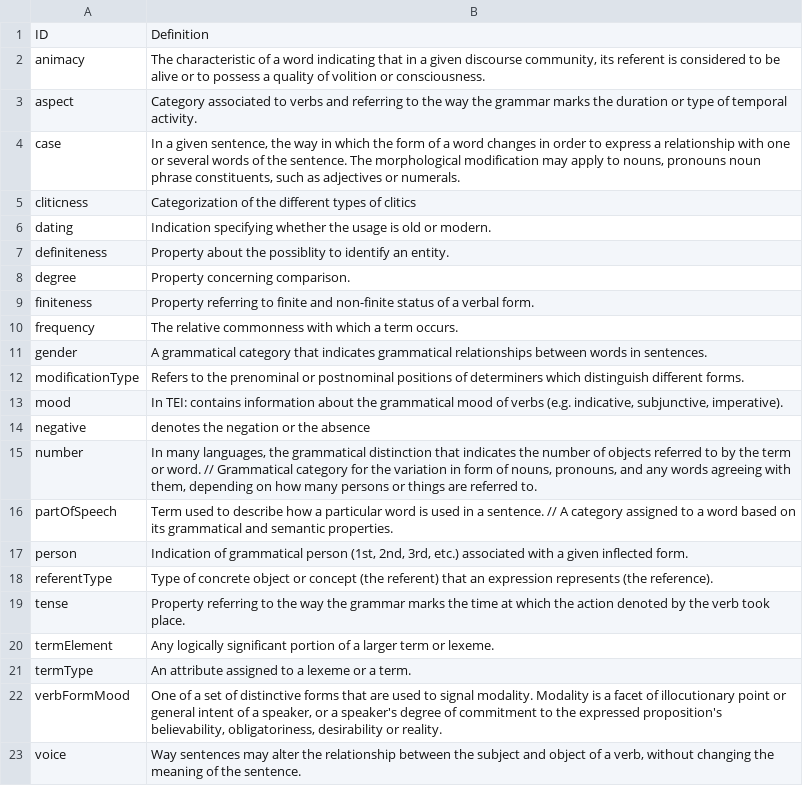
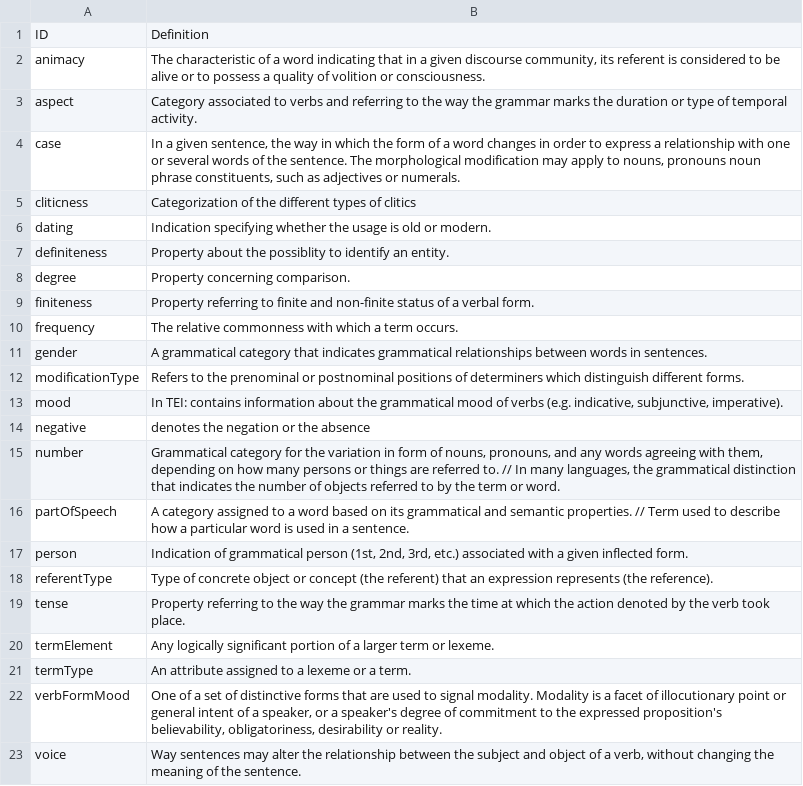
Before and after one commit to ontolex/lexinfo, a CSV file: data/morphosyntactic_properties.csv, drawn as a sheet.

Commit message:
Really fix variation

```diff
--- a/data/morphosyntactic_properties.csv
+++ b/data/morphosyntactic_properties.csv
@@ -14,4 +14,4 @@ mood,"In TEI: contains information about the grammatical mood of verbs (e.g. ind
 negative,denotes the negation or the absence
-number,"In many languages, the grammatical distinction that indicates the number of objects referred to by the term or word. // Grammatical category for the variation in form of nouns, pronouns, and any words agreeing with them, depending on how many persons or things are referred to."
-partOfSpeech,Term used to describe how a particular word is used in a sentence. // A category assigned to a word based on its grammatical and semantic properties.
+number,"Grammatical category for the variation in form of nouns, pronouns, and any words agreeing with them, depending on how many persons or things are referred to. // In many languages, the grammatical distinction that indicates the number of objects referred to by the term or word."
+partOfSpeech,A category assigned to a word based on its grammatical and semantic properties. // Term used to describe how a particular word is used in a sentence.
 person,"Indication of grammatical person (1st, 2nd, 3rd, etc.) associated with a given inflected form."
```
Also changed, not shown: data/relations.csv, data/values/Number.csv, 3 other files.
